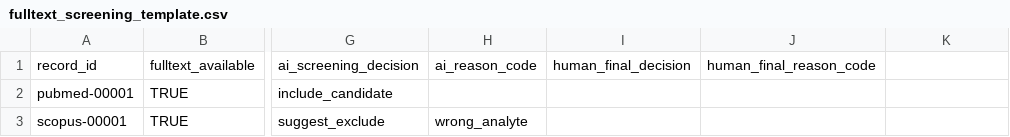
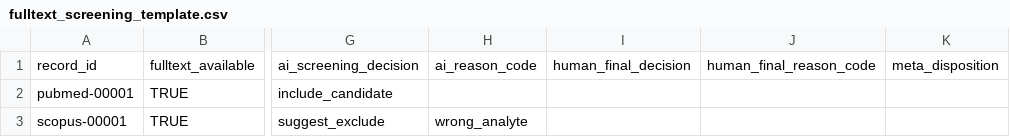
Before and after one commit to limingzhe088-art/V2.0-hbm-meta-agent, a CSV file: skills/S2-screening-quality/templates/fulltext_screening_template.csv, drawn as a sheet; only a part is shown, gaps mark what is left out; the diff names each change by its address in the sheet, - before the commit and + after, or states it on an @@ line.

```diff
--- a/skills/S2-screening-quality/templates/fulltext_screening_template.csv
+++ b/skills/S2-screening-quality/templates/fulltext_screening_template.csv
-K1: (empty)
+K1: meta_disposition
```
Also changed, not shown: skills/S2-screening-quality/templates/excluded_studies_template.csv, skills/S2-screening-quality/templates/included_studies_template.csv, 13 other files.
